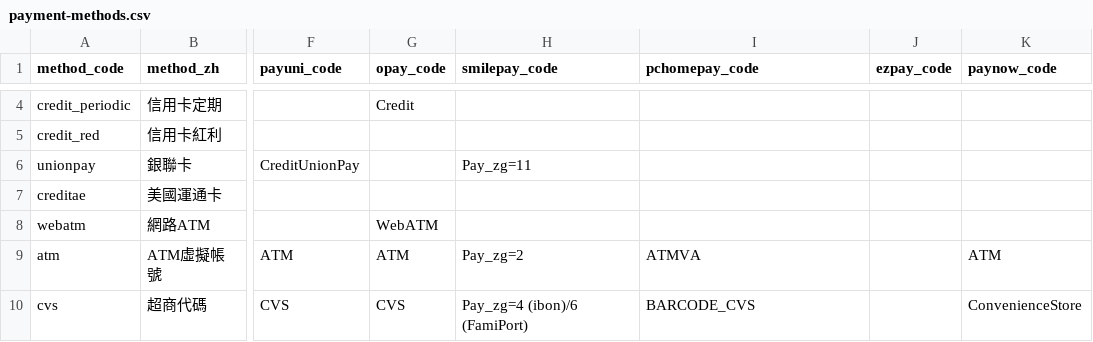
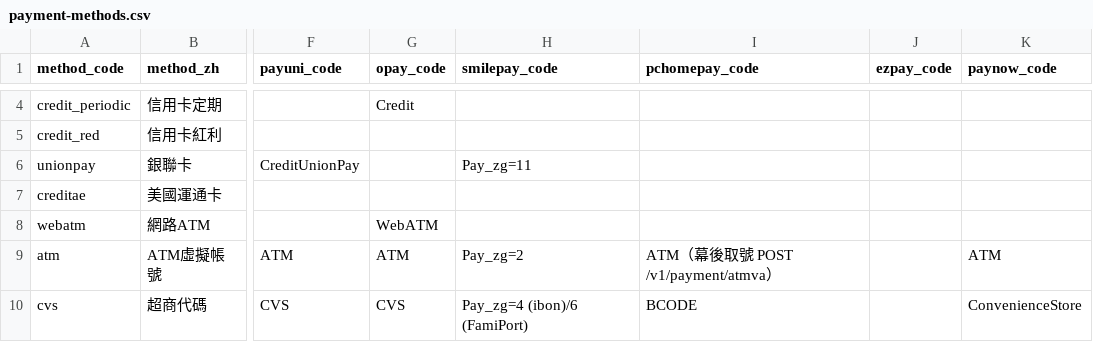
Before and after one commit to Moksa1123/taiwan-ecommerce-toolkit, a CSV file: taiwan-payment/data/payment-methods.csv, drawn as a sheet; only a part is shown, gaps mark what is left out; the diff covers the shown part only; the diff names each change by its address in the sheet, - before the commit and + after, or states it on an @@ line.

```diff
--- a/taiwan-payment/data/payment-methods.csv
+++ b/taiwan-payment/data/payment-methods.csv
-I9 (pchomepay_code): ATMVA
+I9 (pchomepay_code): ATM（幕後取號 POST /v1/payment/atmva）
-I10 (pchomepay_code): BARCODE_CVS
+I10 (pchomepay_code): BCODE
```
Also changed, not shown: 5 edited cells elsewhere in this file, taiwan-payment/data/error-codes.csv, taiwan-payment/data/field-mappings.csv, 11 other files.
